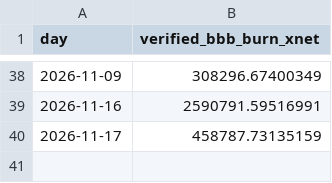
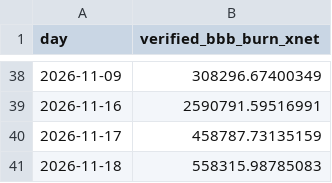
Before and after one commit to xnet-community-data/xnet-data-integration, a CSV file: data/derived/bbb_burn_daily.csv, drawn as a sheet; only a part is shown, gaps mark what is left out.

```diff
--- a/data/derived/bbb_burn_daily.csv
+++ b/data/derived/bbb_burn_daily.csv
@@ -40 +40,2 @@ day,verified_bbb_burn_xnet
 2026-11-17,458787.73135159
+2026-11-18,558315.98785083
```
Also changed, not shown: data/xnet_supply_daily.csv, 20 other files.
